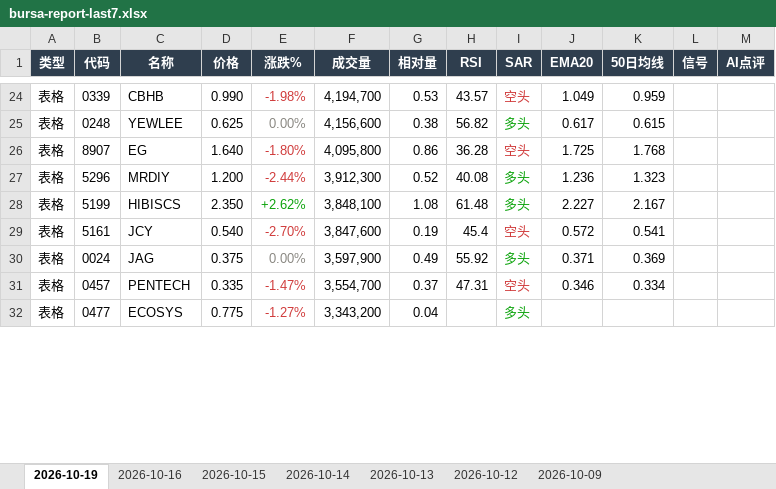
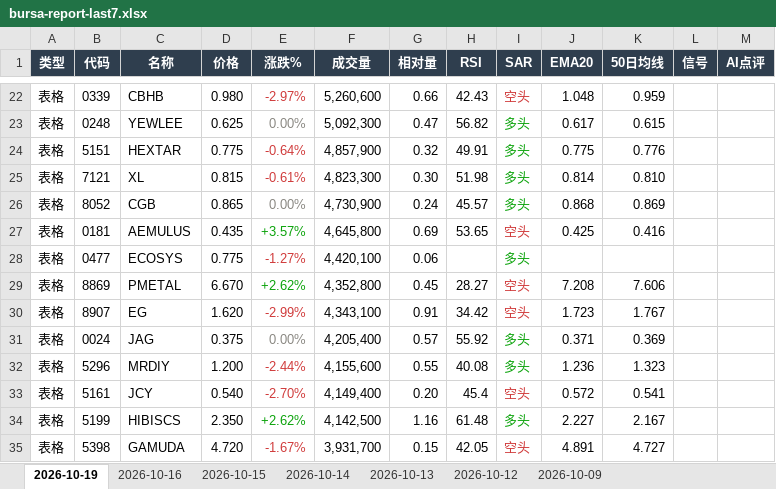
Before and after one commit to CJA231/Bursa-bot, an Excel workbook: docs/downloads/bursa-report-last7.xlsx, sheet 2026-10-19, drawn as a sheet; only a part is shown, gaps mark what is left out; values as stored, in another font and other column widths than the file's, no borders; removed rows and columns are numbered as before the commit, all else as after; the diff covers the shown part only; the diff names each change by its address in the sheet, - before the commit and + after, or states it on an @@ line.

```diff
--- a/docs/downloads/bursa-report-last7.xlsx (sheet 2026-10-19)
+++ b/docs/downloads/bursa-report-last7.xlsx (sheet 2026-10-19)
-D22 (价格): 0.990
+D22 (价格): 0.980
-E22 (涨跌%): -1.98%
+E22 (涨跌%): -2.97%
-F22 (成交量): 4,194,700
+F22 (成交量): 5,260,600
-G22 (相对量): 0.53
+G22 (相对量): 0.66
-H22 (RSI): 43.57
+H22 (RSI): 42.43
-J22 (EMA20): 1.049
+J22 (EMA20): 1.048
-F23 (成交量): 4,156,600
+F23 (成交量): 5,092,300
-G23 (相对量): 0.38
+G23 (相对量): 0.47
+row 24: 表格 | 5151 | HEXTAR | 0.775 | -0.64% | 4,857,900 | 0.32 | 49.91 | 多头 | 0.775 | 0.776
+row 25: 表格 | 7121 | XL | 0.815 | -0.61% | 4,823,300 | 0.30 | 51.98 | 多头 | 0.814 | 0.810
+row 26: 表格 | 8052 | CGB | 0.865 | 0.00% | 4,730,900 | 0.24 | 45.57 | 多头 | 0.868 | 0.869
+row 27: 表格 | 0181 | AEMULUS | 0.435 | +3.57% | 4,645,800 | 0.69 | 53.65 | 空头 | 0.425 | 0.416
+row 28: 表格 | 0477 | ECOSYS | 0.775 | -1.27% | 4,420,100 | 0.06 |  | 多头
+row 29: 表格 | 8869 | PMETAL | 6.670 | +2.62% | 4,352,800 | 0.45 | 28.27 | 空头 | 7.208 | 7.606
-D30 (价格): 1.640
+D30 (价格): 1.620
-E30 (涨跌%): -1.80%
+E30 (涨跌%): -2.99%
-F30 (成交量): 4,095,800
+F30 (成交量): 4,343,100
-G30 (相对量): 0.86
+G30 (相对量): 0.91
-H30 (RSI): 36.28
+H30 (RSI): 34.42
-J30 (EMA20): 1.725
+J30 (EMA20): 1.723
-K30 (50日均线): 1.768
+K30 (50日均线): 1.767
+row 31: 表格 | 0024 | JAG | 0.375 | 0.00% | 4,205,400 | 0.57 | 55.92 | 多头 | 0.371 | 0.369
-F32 (成交量): 3,912,300
+F32 (成交量): 4,155,600
-G32 (相对量): 0.52
+G32 (相对量): 0.55
-row 28: 表格 | 5199 | HIBISCS | 2.350 | +2.62% | 3,848,100 | 1.08 | 61.48 | 多头 | 2.227 | 2.167
-F33 (成交量): 3,847,600
+F33 (成交量): 4,149,400
-G33 (相对量): 0.19
+G33 (相对量): 0.20
-row 30: 表格 | 0024 | JAG | 0.375 | 0.00% | 3,597,900 | 0.49 | 55.92 | 多头 | 0.371 | 0.369
-row 31: 表格 | 0457 | PENTECH | 0.335 | -1.47% | 3,554,700 | 0.37 | 47.31 | 空头 | 0.346 | 0.334
-row 32: 表格 | 0477 | ECOSYS | 0.775 | -1.27% | 3,343,200 | 0.04 |  | 多头
+row 34: 表格 | 5199 | HIBISCS | 2.350 | +2.62% | 4,142,500 | 1.16 | 61.48 | 多头 | 2.227 | 2.167
+row 35: 表格 | 5398 | GAMUDA | 4.720 | -1.67% | 3,931,700 | 0.15 | 42.05 | 空头 | 4.891 | 4.727
```
Also changed, not shown: 82 added rows, 69 removed rows, 138 edited cells and cell formats elsewhere in this sheet, docs/downloads/2026-10-19/bursa-report-2026-10-19.xlsx, 28 other files.
